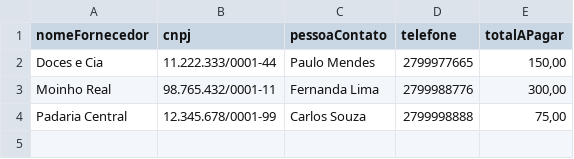
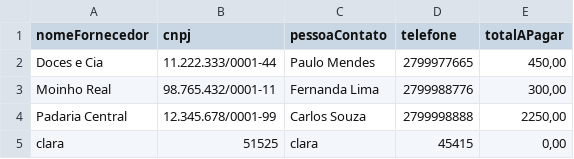
Before and after one commit to emilywingler/Sistema_Padaria, a CSV file: apagar.csv, drawn as a sheet.

```diff
--- a/apagar.csv
+++ b/apagar.csv
@@ -1,4 +1,5 @@
 nomeFornecedor;cnpj;pessoaContato;telefone;totalAPagar
-Doces e Cia;11.222.333/0001-44;Paulo Mendes;2799977665;150,00
+Doces e Cia;11.222.333/0001-44;Paulo Mendes;2799977665;450,00
 Moinho Real;98.765.432/0001-11;Fernanda Lima;2799988776;300,00
-Padaria Central;12.345.678/0001-99;Carlos Souza;2799998888;75,00
+Padaria Central;12.345.678/0001-99;Carlos Souza;2799998888;2250,00
+clara;51525;clara;45415;0,00
```
Also changed, not shown: areceber.csv, fornecedores.csv, 11 other files.
